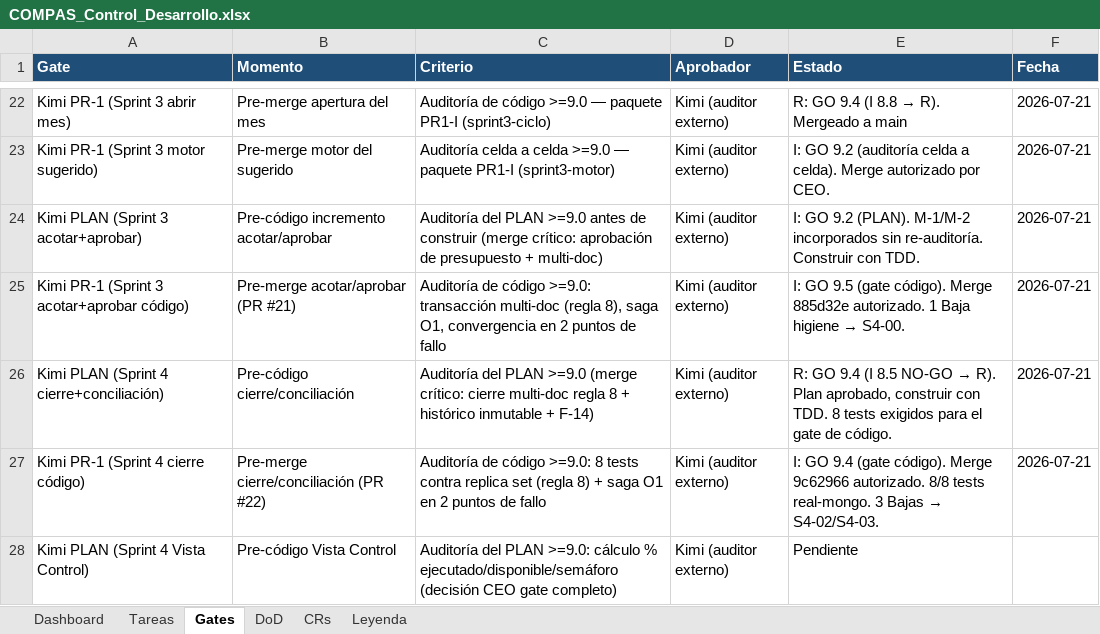
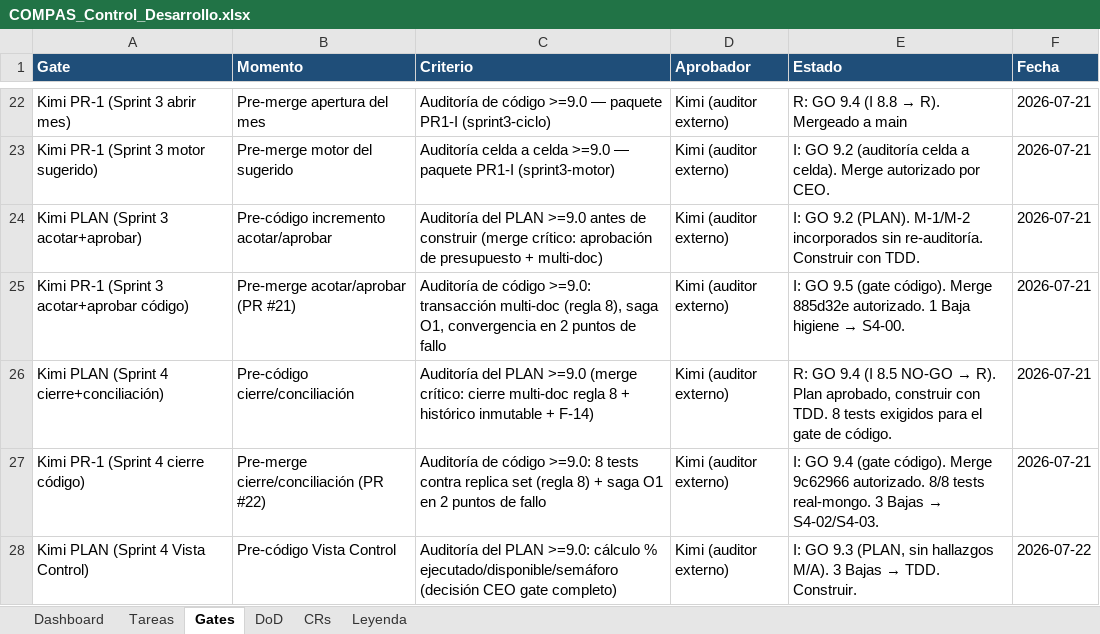
Before and after one commit to RoddosColombia/compas, an Excel workbook: docs/COMPAS_Control_Desarrollo.xlsx, sheet Gates, drawn as a sheet; only a part is shown, gaps mark what is left out; values as stored, in another font and other column widths than the file's, no borders; the diff names each change by its address in the sheet, - before the commit and + after, or states it on an @@ line.

```diff
--- a/docs/COMPAS_Control_Desarrollo.xlsx (sheet Gates)
+++ b/docs/COMPAS_Control_Desarrollo.xlsx (sheet Gates)
@@ E28 (Estado): Pendiente → I: GO 9.3 (PLAN, sin hallazgos M/A). 3 Bajas → TDD. Construir. @@
-F28 (Fecha): (empty)
+F28 (Fecha): 2026-07-22
```
Also changed, not shown: 1 other file.
